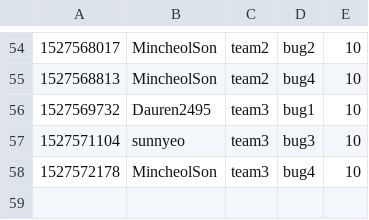
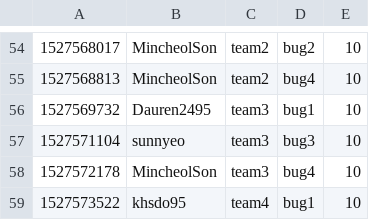
Before and after one commit to KAIST-IS521/2018s-gitctf-score, a CSV file: score.csv, drawn as a sheet; only a part is shown, gaps mark what is left out; the diff names each change by its address in the sheet, - before the commit and + after, or states it on an @@ line.

Commit message:
[Score] khsdo95 +10
khsdo95 attacked `bug1` of team4

```diff
--- a/score.csv
+++ b/score.csv
+row 59: 1527573522 | khsdo95 | team4 | bug1 | 10
```
